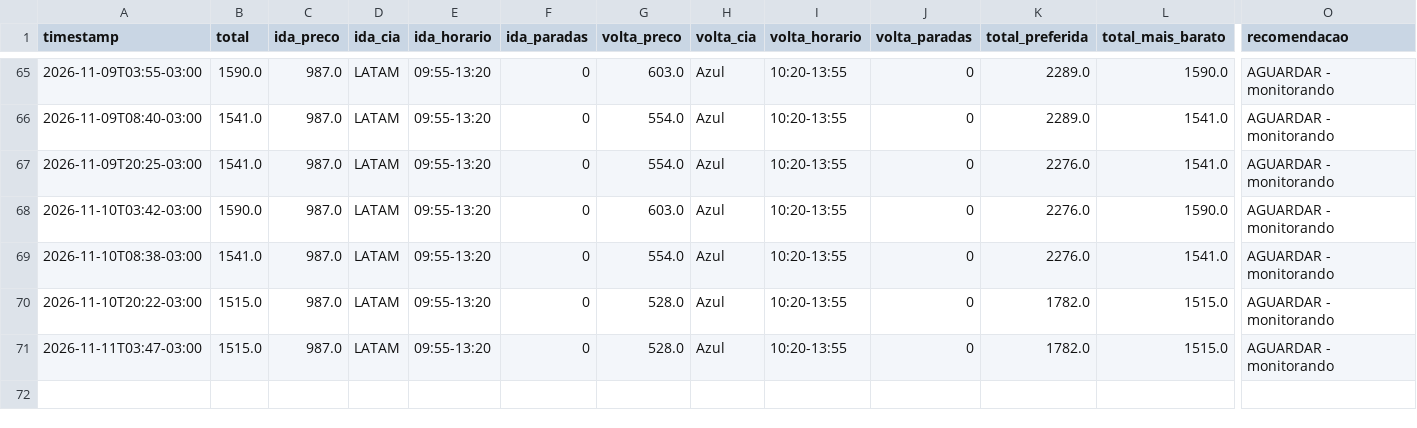
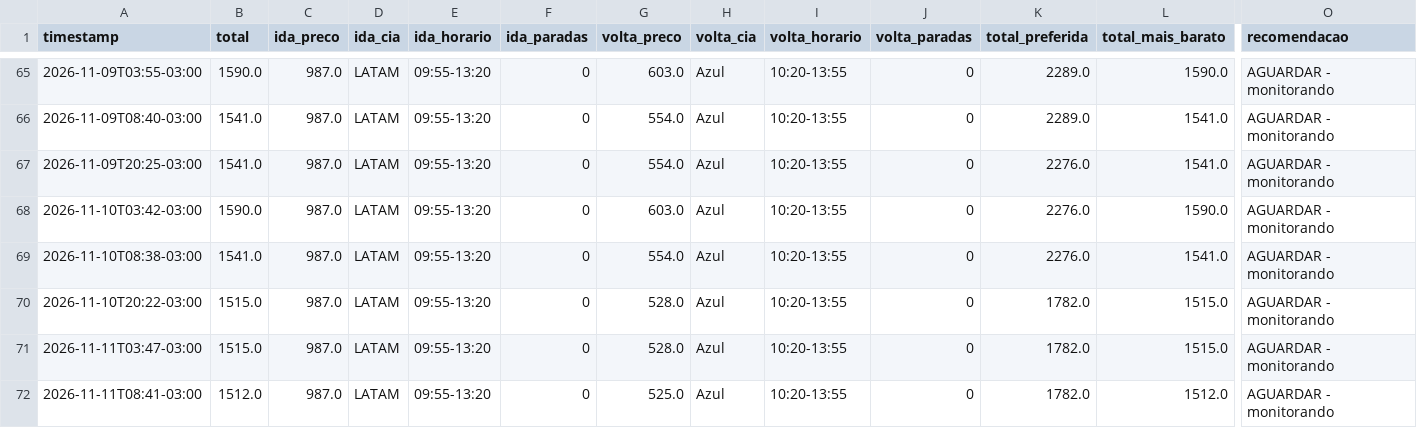
Before and after one commit to ronygt18/monitor-voo, a CSV file: data/cgh-nat-2027-02-18.csv, drawn as a sheet; only a part is shown, gaps mark what is left out; rows hold the shown columns only; the diff names each change by its address in the sheet, - before the commit and + after, or states it on an @@ line.

Commit message:
preços 2026-11-11_1141

```diff
--- a/data/cgh-nat-2027-02-18.csv
+++ b/data/cgh-nat-2027-02-18.csv
+row 72: 2026-11-11T08:41-03:00 | 1512.0 | 987.0 | LATAM | 09:55-13:20 | 0 | 525.0 | Azul | 10:20-13:55 | 0 | 1782.0 | 1512.0 | AGUARDAR - monitorando
```
